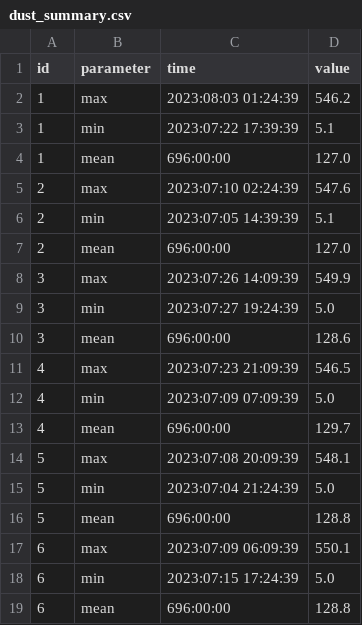
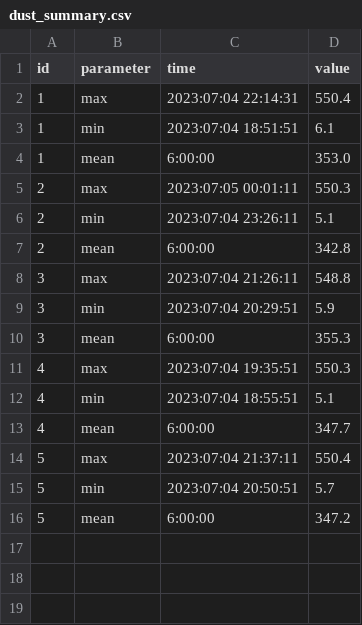
Before and after one commit to thebillystorm/EE3490E-KTLT, a CSV file: task2/dust_summary.csv, drawn as a sheet; only a part is shown; the diff covers the shown part only.

```diff
--- a/task2/dust_summary.csv
+++ b/task2/dust_summary.csv
@@ -1,19 +1,16 @@
 id,parameter,time,value
-1, max, 2023:08:03 01:24:39, 546.2
-1, min, 2023:07:22 17:39:39, 5.1
-1, mean, 696:00:00, 127.0
-2, max, 2023:07:10 02:24:39, 547.6
-2, min, 2023:07:05 14:39:39, 5.1
-2, mean, 696:00:00, 127.0
-3, max, 2023:07:26 14:09:39, 549.9
-3, min, 2023:07:27 19:24:39, 5.0
-3, mean, 696:00:00, 128.6
-4, max, 2023:07:23 21:09:39, 546.5
-4, min, 2023:07:09 07:09:39, 5.0
-4, mean, 696:00:00, 129.7
-5, max, 2023:07:08 20:09:39, 548.1
-5, min, 2023:07:04 21:24:39, 5.0
-5, mean, 696:00:00, 128.8
-6, max, 2023:07:09 06:09:39, 550.1
-6, min, 2023:07:15 17:24:39, 5.0
-6, mean, 696:00:00, 128.8
+1, max, 2023:07:04 22:14:31, 550.4
+1, min, 2023:07:04 18:51:51, 6.1
+1, mean, 6:00:00, 353.0
+2, max, 2023:07:05 00:01:11, 550.3
+2, min, 2023:07:04 23:26:11, 5.1
+2, mean, 6:00:00, 342.8
+3, max, 2023:07:04 21:26:11, 548.8
+3, min, 2023:07:04 20:29:51, 5.9
+3, mean, 6:00:00, 355.3
+4, max, 2023:07:04 19:35:51, 550.3
+4, min, 2023:07:04 18:55:51, 5.1
+4, mean, 6:00:00, 347.7
+5, max, 2023:07:04 21:37:11, 550.4
+5, min, 2023:07:04 20:50:51, 5.7
+5, mean, 6:00:00, 347.2
```
Also changed, not shown: 12 removed rows elsewhere in this file, task2/dust_outlier.csv, task2/dust_statistics.csv, 12 other files.
